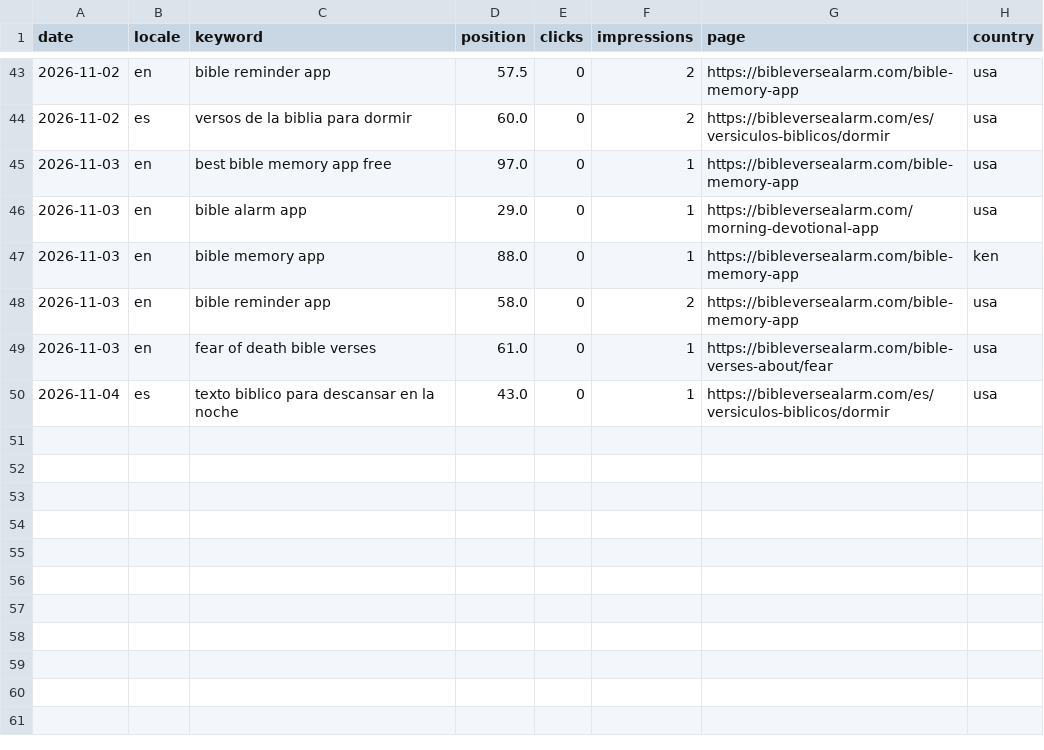
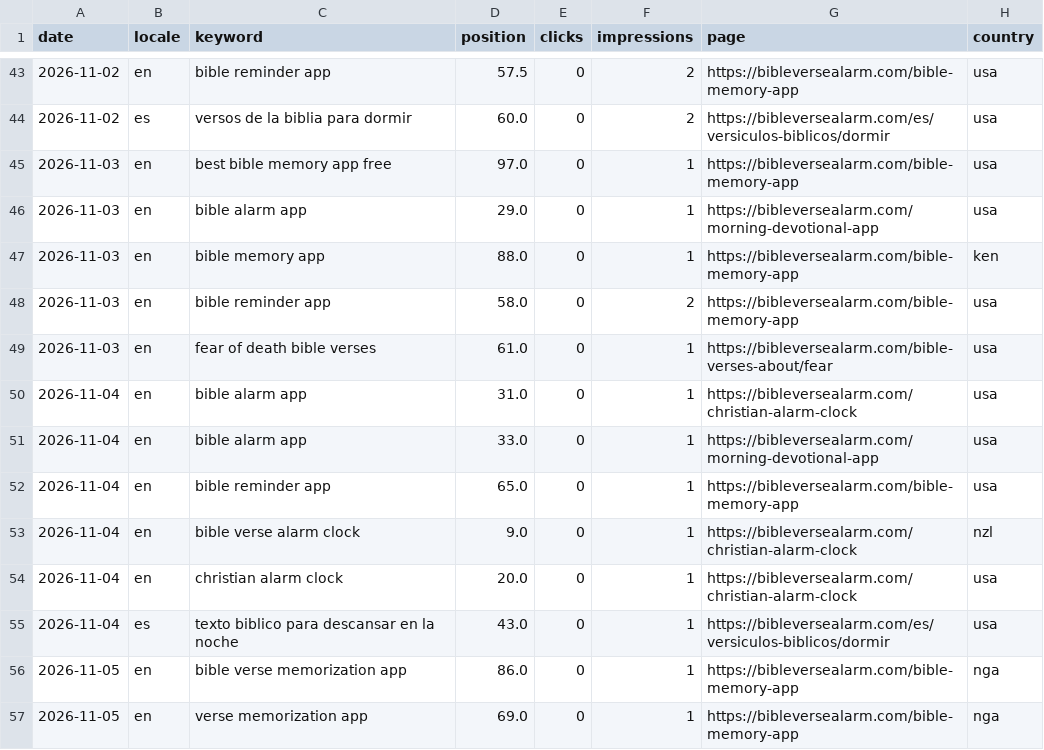
Before and after one commit to whoiskenneth-beep/bibleversealarm-site, a CSV file: seo/rankings/history.csv, drawn as a sheet; only a part is shown, gaps mark what is left out; the diff names each change by its address in the sheet, - before the commit and + after, or states it on an @@ line.

Commit message:
data: daily pull 2026-11-06

```diff
--- a/seo/rankings/history.csv
+++ b/seo/rankings/history.csv
+row 50: 2026-11-04 | en | bible alarm app | 31.0 | 0 | 1 | https://bibleversealarm.com/christian-alarm-clock | usa
+row 51: 2026-11-04 | en | bible alarm app | 33.0 | 0 | 1 | https://bibleversealarm.com/morning-devotional-app | usa
+row 52: 2026-11-04 | en | bible reminder app | 65.0 | 0 | 1 | https://bibleversealarm.com/bible-memory-app | usa
+row 53: 2026-11-04 | en | bible verse alarm clock | 9.0 | 0 | 1 | https://bibleversealarm.com/christian-alarm-clock | nzl
+row 54: 2026-11-04 | en | christian alarm clock | 20.0 | 0 | 1 | https://bibleversealarm.com/christian-alarm-clock | usa
+row 56: 2026-11-05 | en | bible verse memorization app | 86.0 | 0 | 1 | https://bibleversealarm.com/bible-memory-app | nga
+row 57: 2026-11-05 | en | verse memorization app | 69.0 | 0 | 1 | https://bibleversealarm.com/bible-memory-app | nga
```
Also changed, not shown: 8 other files.
